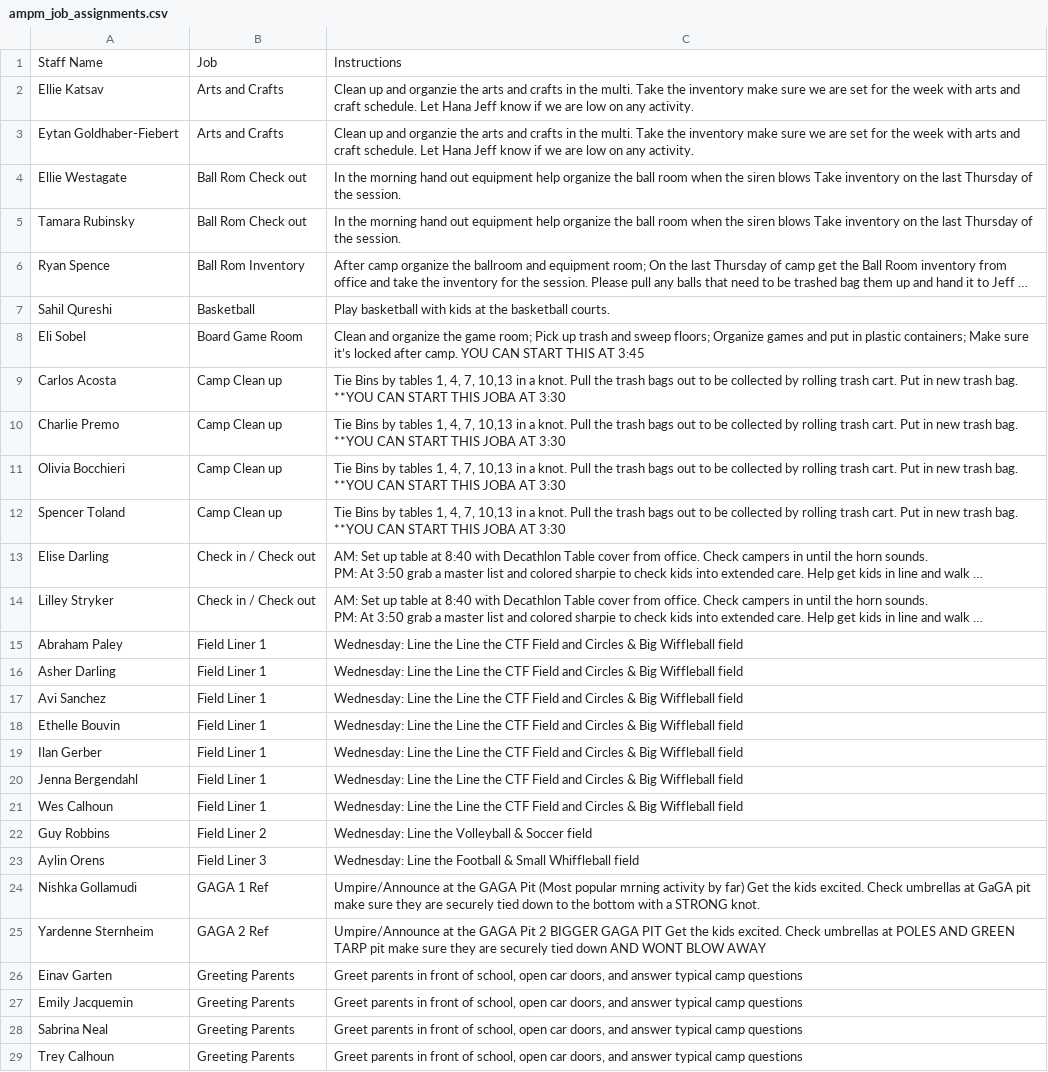
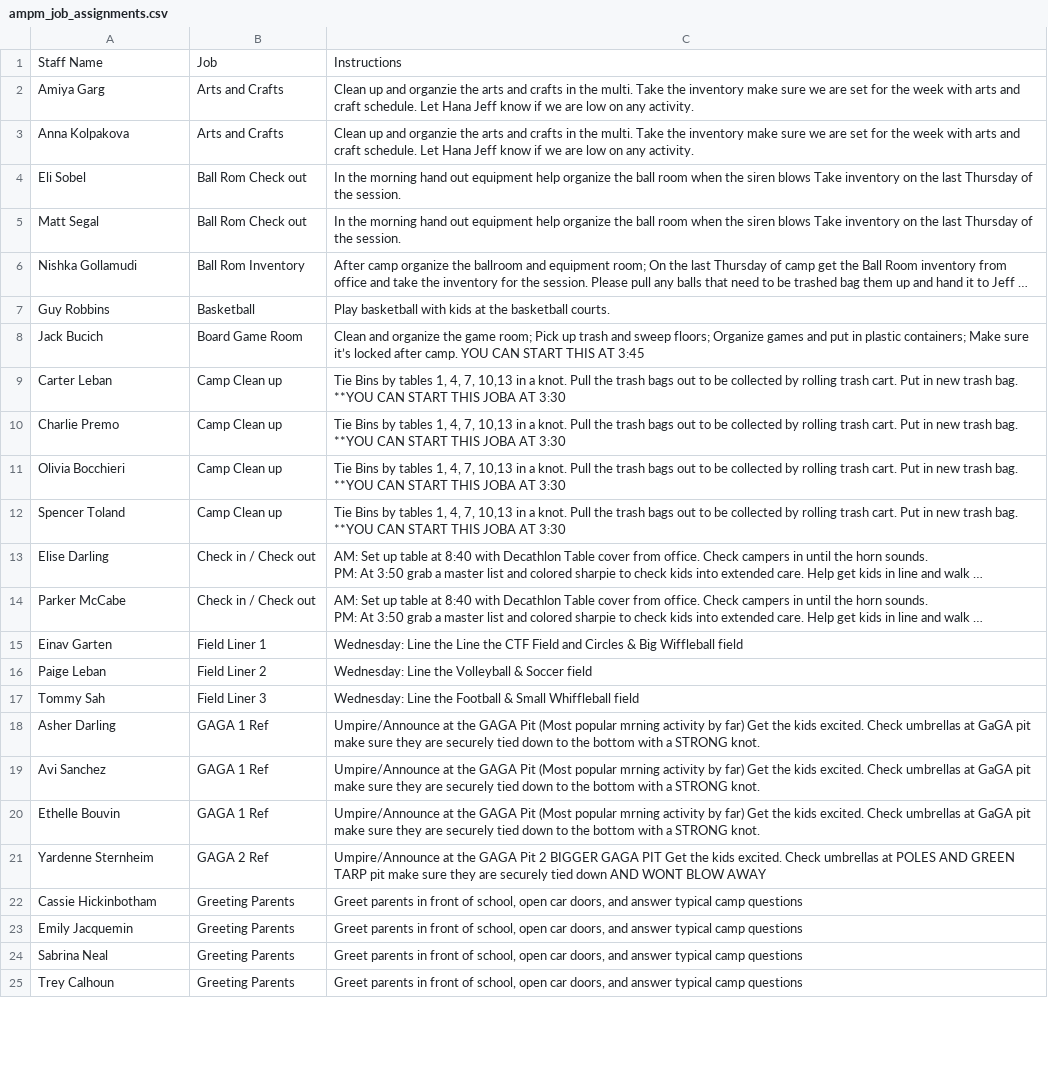
Before and after one commit to miles-wolf/Decathlon_Automation, a CSV file: Decathlon_Automation_Core/exports/ampm_job_assignments.csv, drawn as a sheet; only a part is shown; long unchanged cells end in …; removed rows and columns are numbered as before the commit, all else as after; the diff covers the shown part only; the diff names each change by its address in the sheet, - before the commit and + after, or states it on an @@ line.

```diff
--- a/Decathlon_Automation_Core/exports/ampm_job_assignments.csv
+++ b/Decathlon_Automation_Core/exports/ampm_job_assignments.csv
-A2: Ellie Katsav
+A2: Amiya Garg
-A3: Eytan Goldhaber-Fiebert
+A3: Anna Kolpakova
-A4: Ellie Westagate
+A4: Eli Sobel
-A5: Tamara Rubinsky
+A5: Matt Segal
-A6: Ryan Spence
+A6: Nishka Gollamudi
-A7: Sahil Qureshi
+A7: Guy Robbins
-A8: Eli Sobel
+A8: Jack Bucich
-A9: Carlos Acosta
+A9: Carter Leban
-A14: Lilley Stryker
+A14: Parker McCabe
-A15: Abraham Paley
+A15: Einav Garten
+row 16: Paige Leban | Field Liner 2 | Wednesday: Line the Volleyball & Soccer field
+row 17: Tommy Sah | Field Liner 3 | Wednesday: Line the Football & Small Whiffleball field
-B18:B20: Field Liner 1
+B18:B20: GAGA 1 Ref
-C18:C20: Wednesday: Line the Line the CTF Field and Circles & Big Wiffleball field
+C18:C20: Umpire/Announce at the GAGA Pit (Most popular mrning activity by far) Get the kids excited. Check umbrellas at GaGA pit make sure they are securely tied down to the bottom with a STRONG knot.
-row 19: Ilan Gerber | Field Liner 1 | Wednesday: Line the Line the CTF Field and Circles & Big Wiffleball field
-row 20: Jenna Bergendahl | Field Liner 1 | Wednesday: Line the Line the CTF Field and Circles & Big Wiffleball field
-row 21: Wes Calhoun | Field Liner 1 | Wednesday: Line the Line the CTF Field and Circles & Big Wiffleball field
-row 22: Guy Robbins | Field Liner 2 | Wednesday: Line the Volleyball & Soccer field
-row 23: Aylin Orens | Field Liner 3 | Wednesday: Line the Football & Small Whiffleball field
-row 24: Nishka Gollamudi | GAGA 1 Ref | Umpire/Announce at the GAGA Pit (Most popular mrning activity by far) Get the kids excited. Check umbrellas at GaGA pit make sure they are securely tied down to the bottom with a STRONG knot.
-A22: Einav Garten
+A22: Cassie Hickinbotham
```
Also changed, not shown: 5 added rows, 1 removed row and 15 edited cells elsewhere in this file, 2 other files.
